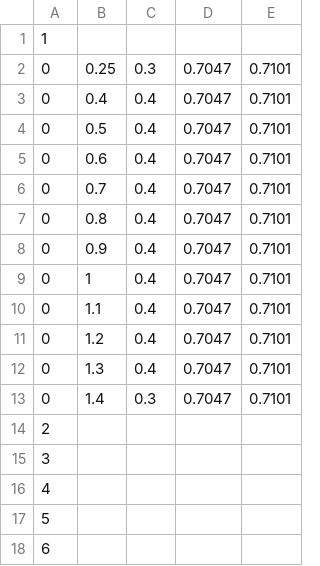
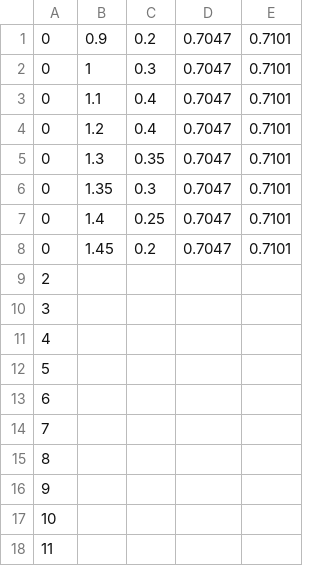
Before and after one commit to DITShark/main_2022_smol, a CSV file: include/scriptSmall.csv, drawn as a sheet; only a part is shown; the shorter side is filled out with more unchanged rows; the diff covers the shown part only.

```diff
--- a/include/scriptSmall.csv
+++ b/include/scriptSmall.csv
@@ -1,14 +1,9 @@
-1,,,,
-0,0.25,0.3,0.7047,0.7101
-0,0.4,0.4,0.7047,0.7101
-0,0.5,0.4,0.7047,0.7101
-0,0.6,0.4,0.7047,0.7101
-0,0.7,0.4,0.7047,0.7101
-0,0.8,0.4,0.7047,0.7101
-0,0.9,0.4,0.7047,0.7101
-0,1,0.4,0.7047,0.7101
+0,0.9,0.2,0.7047,0.7101
+0,1,0.3,0.7047,0.7101
 0,1.1,0.4,0.7047,0.7101
 0,1.2,0.4,0.7047,0.7101
-0,1.3,0.4,0.7047,0.7101
-0,1.4,0.3,0.7047,0.7101
+0,1.3,0.35,0.7047,0.7101
+0,1.35,0.3,0.7047,0.7101
+0,1.4,0.25,0.7047,0.7101
+0,1.45,0.2,0.7047,0.7101
 2,,,,
```
Also changed, not shown: 6 added rows and 2 removed rows elsewhere in this file, include/missionPoint.csv.
